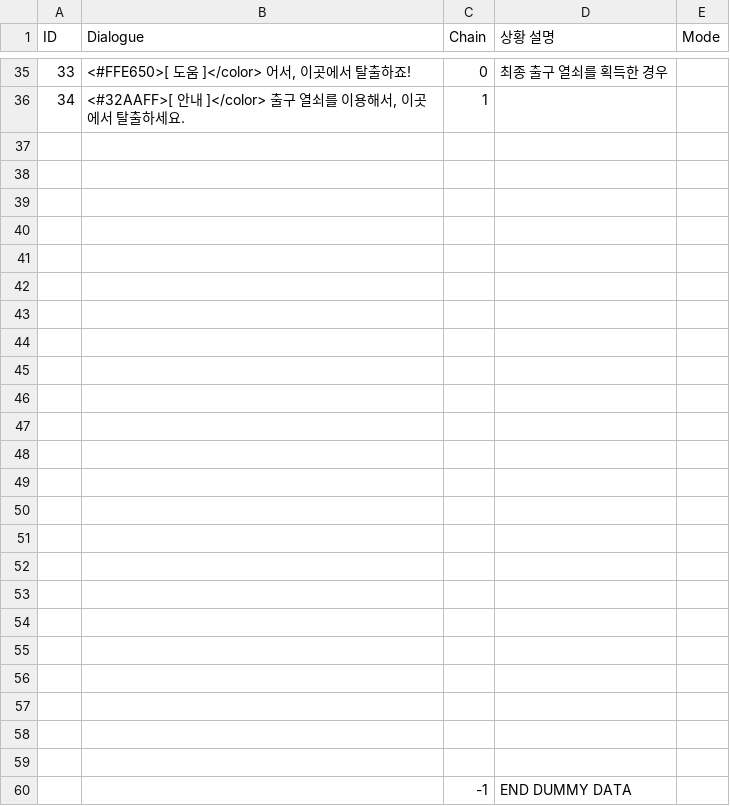
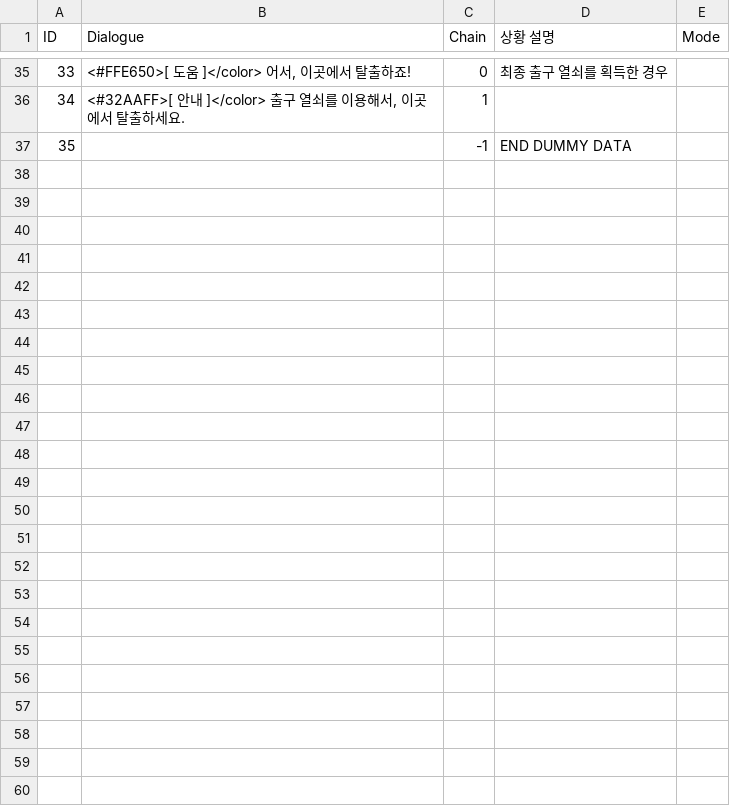
Before and after one commit to InvisiVR/InvisibleVR, a CSV file: Assets/Resources/Dialogues.csv, drawn as a sheet; only a part is shown, gaps mark what is left out; removed rows and columns are numbered as before the commit, all else as after; the diff names each change by its address in the sheet, - before the commit and + after, or states it on an @@ line.

Commit message:
Dialogue System Complete #10

```diff
--- a/Assets/Resources/Dialogues.csv
+++ b/Assets/Resources/Dialogues.csv
-row 37: (empty)
-row 38: (empty)
-row 39: (empty)
-row 40: (empty)
-row 41: (empty)
-row 42: (empty)
-row 43: (empty)
-row 44: (empty)
-row 45: (empty)
-row 46: (empty)
-row 47: (empty)
-row 48: (empty)
-row 49: (empty)
-row 50: (empty)
-row 51: (empty)
-row 52: (empty)
-row 53: (empty)
-row 54: (empty)
-row 55: (empty)
-row 56: (empty)
-row 57: (empty)
-row 58: (empty)
-row 59: (empty)
@@ column A (ID) renumbered from row 37 down @@
```
Also changed, not shown: 2 other files.
